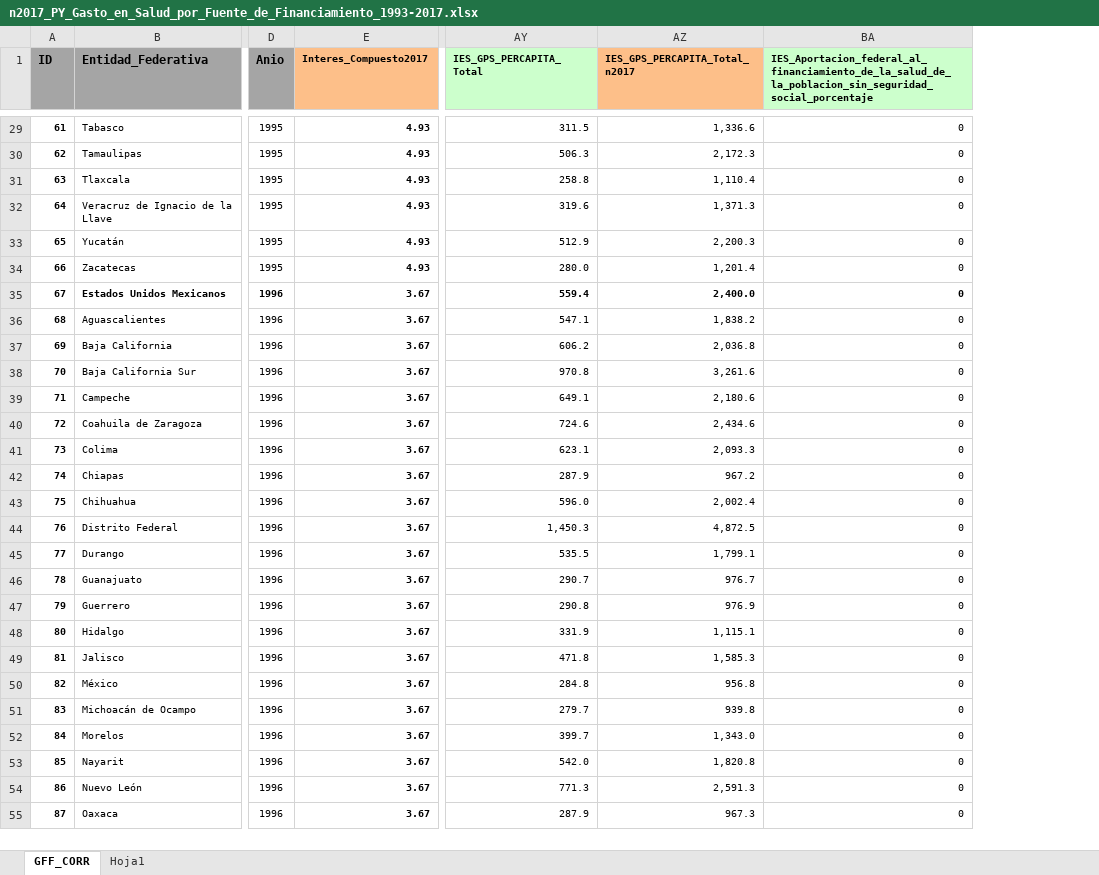
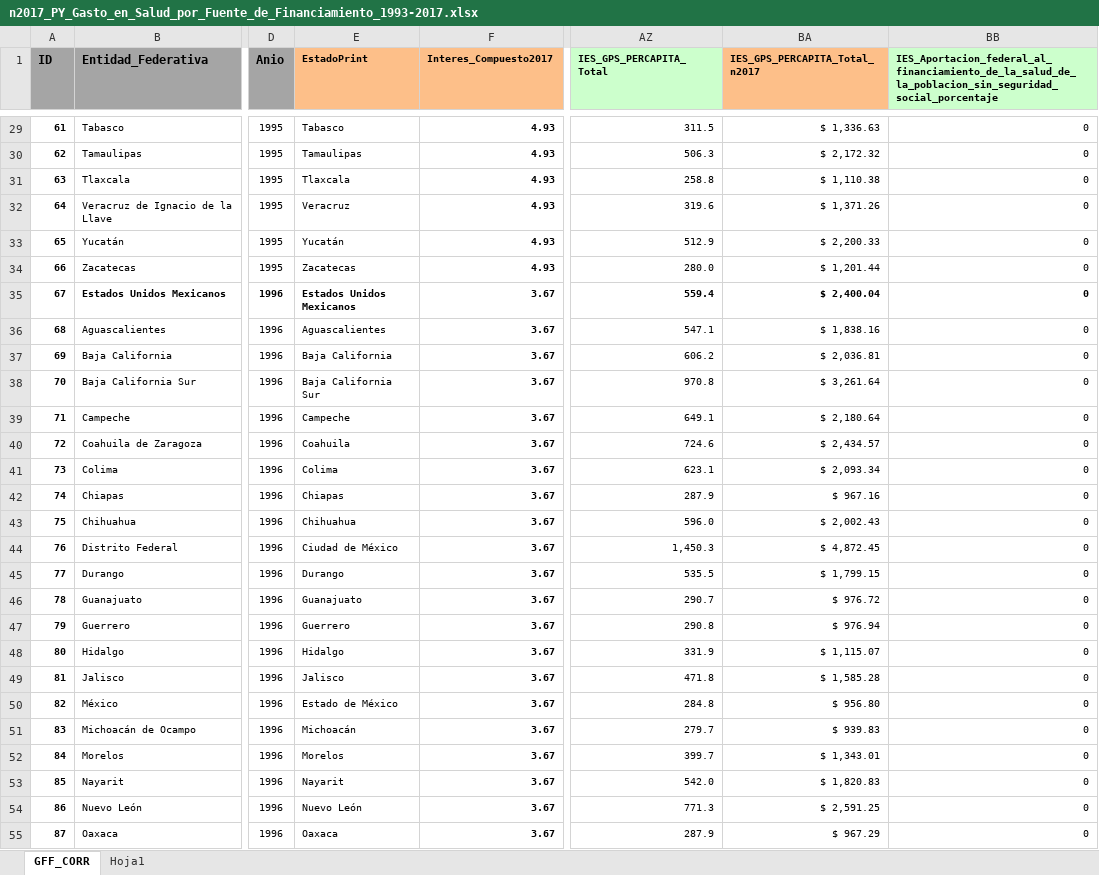
Before and after one commit to omgaldamez/finalWebSalud, an Excel workbook: dist/n2017_PY_Gasto_en_Salud_por_Fuente_de_Financiamiento_1993-2017.xlsx, sheet GFF_CORR, drawn as a sheet; only a part is shown, gaps mark what is left out; values as stored, in another font and other column widths than the file's, no borders; addresses are those after the commit; the diff covers the shown part only; the diff names each change by its address in the sheet, - before the commit and + after, or states it on an @@ line.

```diff
--- a/dist/n2017_PY_Gasto_en_Salud_por_Fuente_de_Financiamiento_1993-2017.xlsx (sheet GFF_CORR)
+++ b/dist/n2017_PY_Gasto_en_Salud_por_Fuente_de_Financiamiento_1993-2017.xlsx (sheet GFF_CORR)
+column E (EstadoPrint), rows 29-55: Tabasco | Tamaulipas | Tlaxcala | Veracruz | Yucatán | Zacatecas | Estados Unidos Mexicanos | Aguascalientes | Baja California | Baja California Sur | Campeche | Coahuila | Colima | Chiapas | Chihuahua | Ciudad de México | Durango | Guanajuato | Guerrero | Hidalgo | Jalisco | Estado de México | Michoacán | Morelos | Nayarit | Nuevo León | Oaxaca
-BA29 (IES_GPS_PERCAPITA_Total_n2017): 1,336.6
+BA29 (IES_GPS_PERCAPITA_Total_n2017): $ 1,336.63
-BA30 (IES_GPS_PERCAPITA_Total_n2017): 2,172.3
+BA30 (IES_GPS_PERCAPITA_Total_n2017): $ 2,172.32
-BA31 (IES_GPS_PERCAPITA_Total_n2017): 1,110.4
+BA31 (IES_GPS_PERCAPITA_Total_n2017): $ 1,110.38
-BA32 (IES_GPS_PERCAPITA_Total_n2017): 1,371.3
+BA32 (IES_GPS_PERCAPITA_Total_n2017): $ 1,371.26
-BA33 (IES_GPS_PERCAPITA_Total_n2017): 2,200.3
+BA33 (IES_GPS_PERCAPITA_Total_n2017): $ 2,200.33
-BA34 (IES_GPS_PERCAPITA_Total_n2017): 1,201.4
+BA34 (IES_GPS_PERCAPITA_Total_n2017): $ 1,201.44
-BA35 (IES_GPS_PERCAPITA_Total_n2017): 2,400.0
+BA35 (IES_GPS_PERCAPITA_Total_n2017): $ 2,400.04
-BA36 (IES_GPS_PERCAPITA_Total_n2017): 1,838.2
+BA36 (IES_GPS_PERCAPITA_Total_n2017): $ 1,838.16
-BA37 (IES_GPS_PERCAPITA_Total_n2017): 2,036.8
+BA37 (IES_GPS_PERCAPITA_Total_n2017): $ 2,036.81
-BA38 (IES_GPS_PERCAPITA_Total_n2017): 3,261.6
+BA38 (IES_GPS_PERCAPITA_Total_n2017): $ 3,261.64
-BA39 (IES_GPS_PERCAPITA_Total_n2017): 2,180.6
+BA39 (IES_GPS_PERCAPITA_Total_n2017): $ 2,180.64
-BA40 (IES_GPS_PERCAPITA_Total_n2017): 2,434.6
+BA40 (IES_GPS_PERCAPITA_Total_n2017): $ 2,434.57
-BA41 (IES_GPS_PERCAPITA_Total_n2017): 2,093.3
+BA41 (IES_GPS_PERCAPITA_Total_n2017): $ 2,093.34
-BA42 (IES_GPS_PERCAPITA_Total_n2017): 967.2
+BA42 (IES_GPS_PERCAPITA_Total_n2017): $ 967.16
-BA43 (IES_GPS_PERCAPITA_Total_n2017): 2,002.4
+BA43 (IES_GPS_PERCAPITA_Total_n2017): $ 2,002.43
-BA44 (IES_GPS_PERCAPITA_Total_n2017): 4,872.5
+BA44 (IES_GPS_PERCAPITA_Total_n2017): $ 4,872.45
-BA45 (IES_GPS_PERCAPITA_Total_n2017): 1,799.1
+BA45 (IES_GPS_PERCAPITA_Total_n2017): $ 1,799.15
-BA46 (IES_GPS_PERCAPITA_Total_n2017): 976.7
+BA46 (IES_GPS_PERCAPITA_Total_n2017): $ 976.72
-BA47 (IES_GPS_PERCAPITA_Total_n2017): 976.9
+BA47 (IES_GPS_PERCAPITA_Total_n2017): $ 976.94
-BA48 (IES_GPS_PERCAPITA_Total_n2017): 1,115.1
+BA48 (IES_GPS_PERCAPITA_Total_n2017): $ 1,115.07
-BA49 (IES_GPS_PERCAPITA_Total_n2017): 1,585.3
+BA49 (IES_GPS_PERCAPITA_Total_n2017): $ 1,585.28
-BA50 (IES_GPS_PERCAPITA_Total_n2017): 956.8
+BA50 (IES_GPS_PERCAPITA_Total_n2017): $ 956.80
-BA51 (IES_GPS_PERCAPITA_Total_n2017): 939.8
+BA51 (IES_GPS_PERCAPITA_Total_n2017): $ 939.83
-BA52 (IES_GPS_PERCAPITA_Total_n2017): 1,343.0
+BA52 (IES_GPS_PERCAPITA_Total_n2017): $ 1,343.01
-BA53 (IES_GPS_PERCAPITA_Total_n2017): 1,820.8
+BA53 (IES_GPS_PERCAPITA_Total_n2017): $ 1,820.83
-BA54 (IES_GPS_PERCAPITA_Total_n2017): 2,591.3
+BA54 (IES_GPS_PERCAPITA_Total_n2017): $ 2,591.25
-BA55 (IES_GPS_PERCAPITA_Total_n2017): 967.3
+BA55 (IES_GPS_PERCAPITA_Total_n2017): $ 967.29
```
Also changed, not shown: 732 edited cells elsewhere in this sheet, formulas that keep their value, dist/GASTO_CSV.xlsx, 18 other files.
